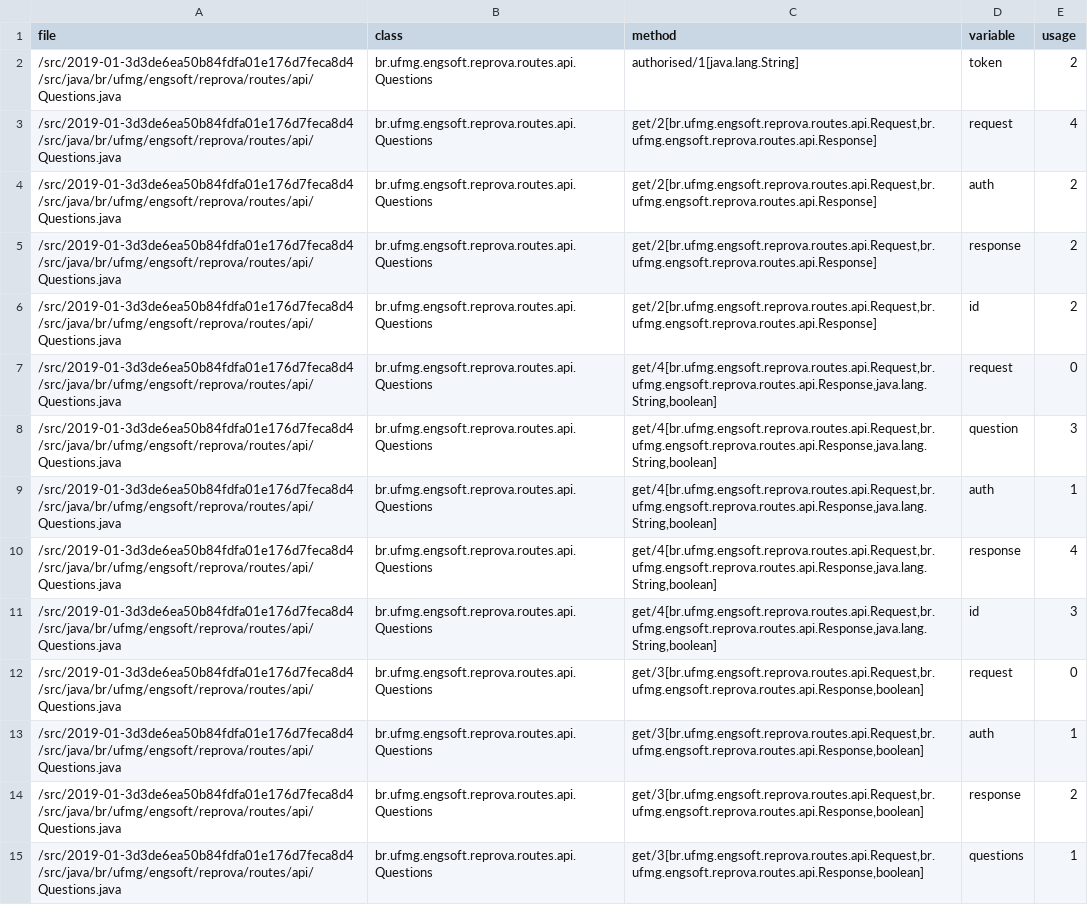
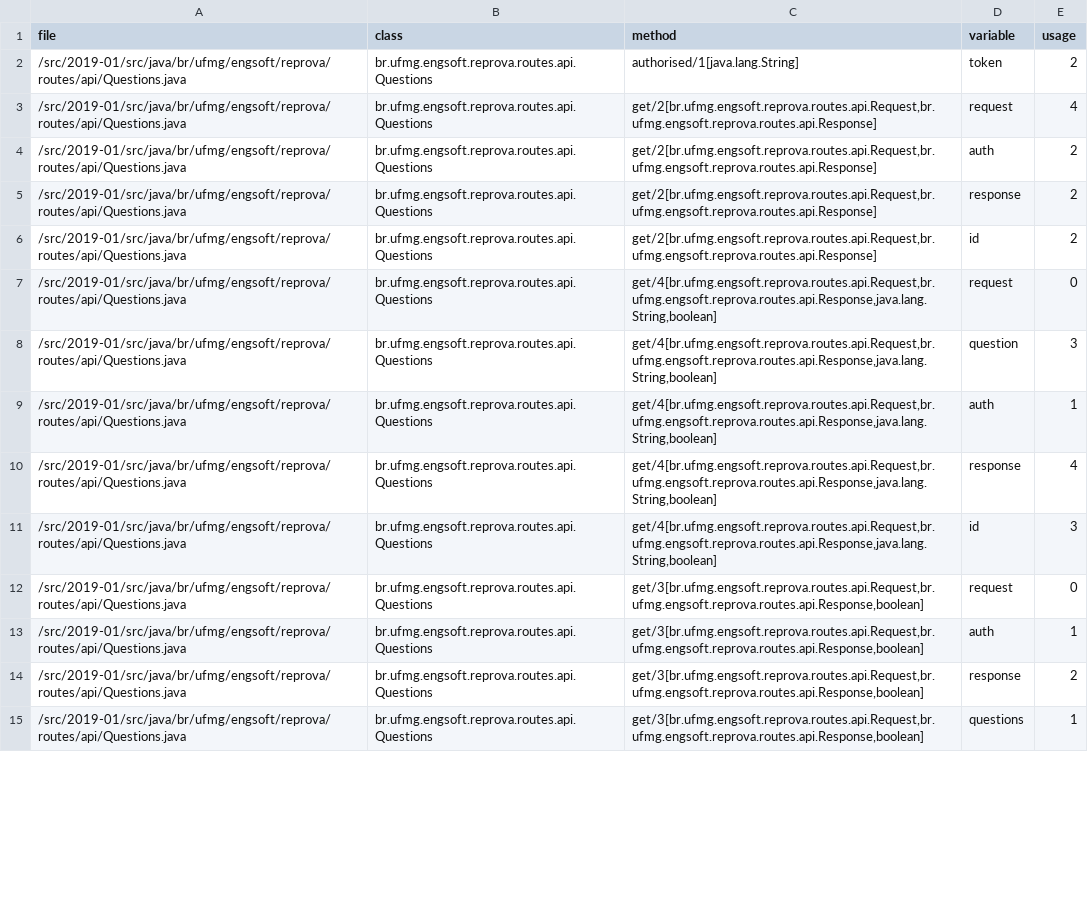
Before and after one commit to rafaatsouza/sqm-data, a CSV file: data/2019-01/variable.csv, drawn as a sheet; only a part is shown; the diff covers the shown part only; the diff names each change by its address in the sheet, - before the commit and + after, or states it on an @@ line.

```diff
--- a/data/2019-01/variable.csv
+++ b/data/2019-01/variable.csv
-A2:A15 (file): /src/2019-01-3d3de6ea50b84fdfa01e176d7feca8d4/src/java/br/ufmg/engsoft/reprova/routes/api/Questions.java
+A2:A15 (file): /src/2019-01/src/java/br/ufmg/engsoft/reprova/routes/api/Questions.java
```
Also changed, not shown: 88 edited cells elsewhere in this file, data/2020-01/field.csv, data/2020-01/method.csv, 14 other files.
